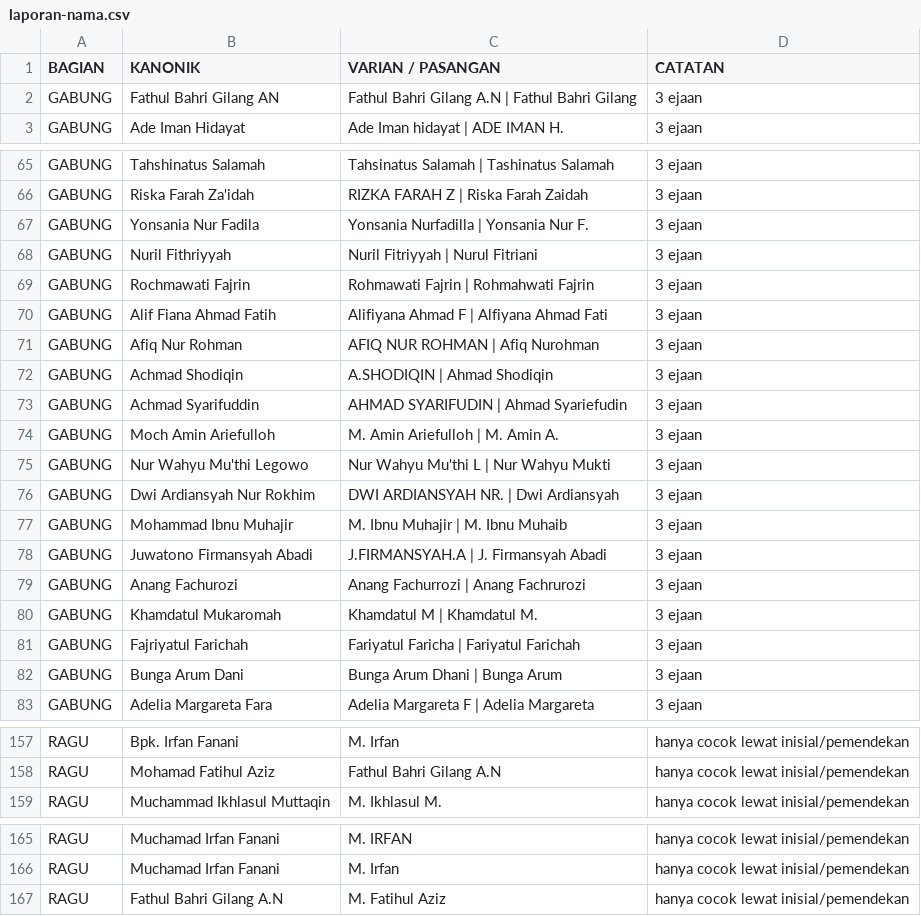
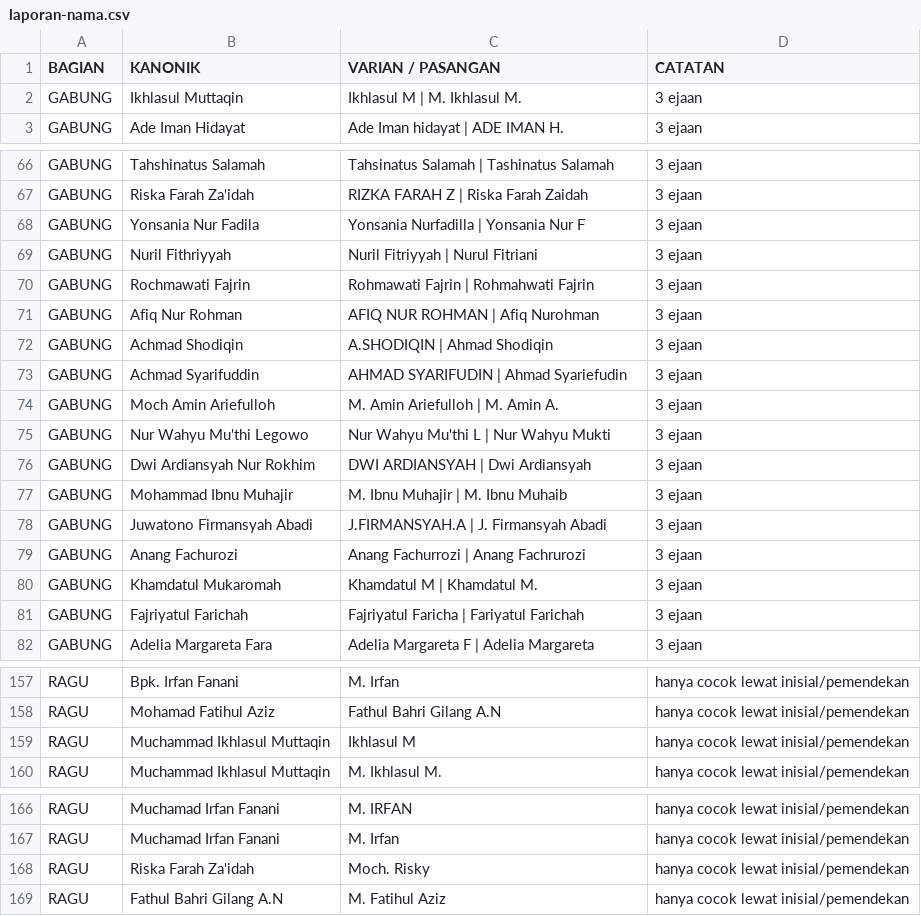
Before and after one commit to Thomas-in-Lesson/mq12-test5, a CSV file: laporan-nama.csv, drawn as a sheet; only a part is shown, gaps mark what is left out; the diff covers the shown part only.

```diff
--- a/laporan-nama.csv
+++ b/laporan-nama.csv
@@ -1,3 +1,3 @@
 "BAGIAN","KANONIK","VARIAN / PASANGAN","CATATAN"
-"GABUNG","Fathul Bahri Gilang AN","Fathul Bahri Gilang A.N | Fathul Bahri Gilang","3 ejaan"
+"GABUNG","Ikhlasul Muttaqin","Ikhlasul M | M. Ikhlasul M.","3 ejaan"
 "GABUNG","Ade Iman Hidayat","Ade Iman hidayat | ADE IMAN H.","3 ejaan"
@@ -66,6 +67,5 @@
 "GABUNG","Riska Farah Za'idah","RIZKA FARAH Z | Riska Farah Zaidah","3 ejaan"
-"GABUNG","Yonsania Nur Fadila","Yonsania Nurfadilla | Yonsania Nur F.","3 ejaan"
+"GABUNG","Yonsania Nur Fadila","Yonsania Nurfadilla | Yonsania Nur F","3 ejaan"
 "GABUNG","Nuril Fithriyyah","Nuril Fitriyyah | Nurul Fitriani","3 ejaan"
 "GABUNG","Rochmawati Fajrin","Rohmawati Fajrin | Rohmahwati Fajrin","3 ejaan"
-"GABUNG","Alif Fiana Ahmad Fatih","Alifiyana Ahmad F | Alfiyana Ahmad Fati","3 ejaan"
 "GABUNG","Afiq Nur Rohman","AFIQ NUR ROHMAN | Afiq Nurohman","3 ejaan"
@@ -75,3 +75,3 @@
 "GABUNG","Nur Wahyu Mu'thi Legowo","Nur Wahyu Mu'thi L | Nur Wahyu Mukti","3 ejaan"
-"GABUNG","Dwi Ardiansyah Nur Rokhim","DWI ARDIANSYAH NR. | Dwi Ardiansyah","3 ejaan"
+"GABUNG","Dwi Ardiansyah Nur Rokhim","DWI ARDIANSYAH | Dwi Ardiansyah","3 ejaan"
 "GABUNG","Mohammad Ibnu Muhajir","M. Ibnu Muhajir | M. Ibnu Muhaib","3 ejaan"
@@ -80,4 +80,3 @@
 "GABUNG","Khamdatul Mukaromah","Khamdatul M | Khamdatul M.","3 ejaan"
-"GABUNG","Fajriyatul Farichah","Fariyatul Faricha | Fariyatul Farichah","3 ejaan"
-"GABUNG","Bunga Arum Dani","Bunga Arum Dhani | Bunga Arum","3 ejaan"
+"GABUNG","Fajriyatul Farichah","Fajriyatul Faricha | Fariyatul Farichah","3 ejaan"
 "GABUNG","Adelia Margareta Fara","Adelia Margareta F | Adelia Margareta","3 ejaan"
@@ -158,2 +158,3 @@
 "RAGU","Mohamad Fatihul Aziz","Fathul Bahri Gilang A.N","hanya cocok lewat inisial/pemendekan"
+"RAGU","Muchammad Ikhlasul Muttaqin","Ikhlasul M","hanya cocok lewat inisial/pemendekan"
 "RAGU","Muchammad Ikhlasul Muttaqin","M. Ikhlasul M.","hanya cocok lewat inisial/pemendekan"
@@ -166,2 +167,3 @@
 "RAGU","Muchamad Irfan Fanani","M. Irfan","hanya cocok lewat inisial/pemendekan"
+"RAGU","Riska Farah Za'idah","Moch. Risky","hanya cocok lewat inisial/pemendekan"
 "RAGU","Fathul Bahri Gilang A.N","M. Fatihul Aziz","hanya cocok lewat inisial/pemendekan"
```
Also changed, not shown: 5 added rows, 1 removed row and 13 edited cells elsewhere in this file, 10 other files.
